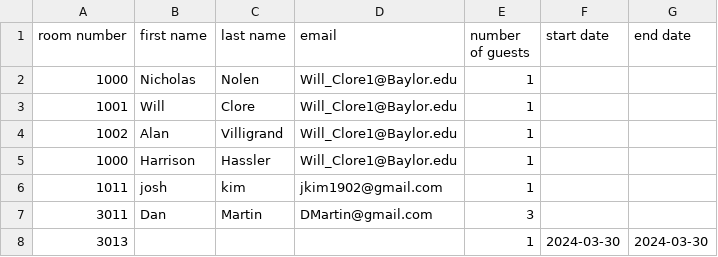
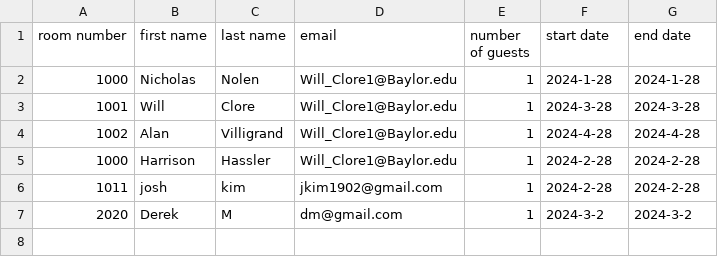
Before and after one commit to HarryH20/Hotel-Reservation-System, a CSV file: ReservationList.csv, drawn as a sheet.

Commit message:
merged see all reservations

```diff
--- a/ReservationList.csv
+++ b/ReservationList.csv
@@ -1,8 +1,7 @@
 room number,first name,last name,email,number of guests,start date,end date
-1000,Nicholas,Nolen,Will_Clore1@Baylor.edu,1,,
-1001,Will,Clore,Will_Clore1@Baylor.edu,1,,
-1002,Alan,Villigrand,Will_Clore1@Baylor.edu,1,,
-1000,Harrison,Hassler,Will_Clore1@Baylor.edu,1,,
-1011,josh,kim,jkim1902@gmail.com,1,,
-3011,Dan,Martin,DMartin@gmail.com,3,,
-3013,,,,1,2024-03-30,2024-03-30
+1000,Nicholas,Nolen,Will_Clore1@Baylor.edu,1,2024-1-28,2024-1-28
+1001,Will,Clore,Will_Clore1@Baylor.edu,1,2024-3-28,2024-3-28
+1002,Alan,Villigrand,Will_Clore1@Baylor.edu,1,2024-4-28,2024-4-28
+1000,Harrison,Hassler,Will_Clore1@Baylor.edu,1,2024-2-28,2024-2-28
+1011,josh,kim,jkim1902@gmail.com,1,2024-2-28,2024-2-28
+2020,Derek,M,dm@gmail.com,1,2024-3-2,2024-3-2
```
Also changed, not shown: 1 other file.
